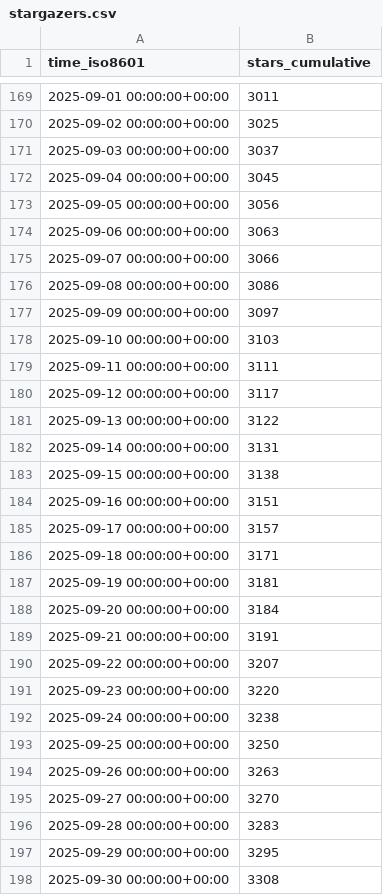
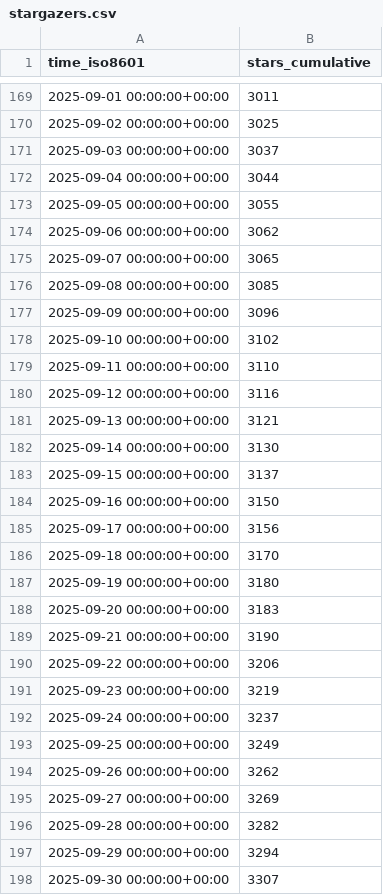
Before and after one commit to CoplayDev/unity-mcp, a CSV file: CoplayDev/unity-mcp/ghrs-data/stargazers.csv, drawn as a sheet; only a part is shown, gaps mark what is left out; the diff covers the shown part only.

```diff
--- a/CoplayDev/unity-mcp/ghrs-data/stargazers.csv
+++ b/CoplayDev/unity-mcp/ghrs-data/stargazers.csv
@@ -171,28 +171,28 @@ time_iso8601,stars_cumulative
 2025-09-03 00:00:00+00:00,3037
-2025-09-04 00:00:00+00:00,3045
-2025-09-05 00:00:00+00:00,3056
-2025-09-06 00:00:00+00:00,3063
-2025-09-07 00:00:00+00:00,3066
-2025-09-08 00:00:00+00:00,3086
-2025-09-09 00:00:00+00:00,3097
-2025-09-10 00:00:00+00:00,3103
-2025-09-11 00:00:00+00:00,3111
-2025-09-12 00:00:00+00:00,3117
-2025-09-13 00:00:00+00:00,3122
-2025-09-14 00:00:00+00:00,3131
-2025-09-15 00:00:00+00:00,3138
-2025-09-16 00:00:00+00:00,3151
-2025-09-17 00:00:00+00:00,3157
-2025-09-18 00:00:00+00:00,3171
-2025-09-19 00:00:00+00:00,3181
-2025-09-20 00:00:00+00:00,3184
-2025-09-21 00:00:00+00:00,3191
-2025-09-22 00:00:00+00:00,3207
-2025-09-23 00:00:00+00:00,3220
-2025-09-24 00:00:00+00:00,3238
-2025-09-25 00:00:00+00:00,3250
-2025-09-26 00:00:00+00:00,3263
-2025-09-27 00:00:00+00:00,3270
-2025-09-28 00:00:00+00:00,3283
-2025-09-29 00:00:00+00:00,3295
-2025-09-30 00:00:00+00:00,3308
+2025-09-04 00:00:00+00:00,3044
+2025-09-05 00:00:00+00:00,3055
+2025-09-06 00:00:00+00:00,3062
+2025-09-07 00:00:00+00:00,3065
+2025-09-08 00:00:00+00:00,3085
+2025-09-09 00:00:00+00:00,3096
+2025-09-10 00:00:00+00:00,3102
+2025-09-11 00:00:00+00:00,3110
+2025-09-12 00:00:00+00:00,3116
+2025-09-13 00:00:00+00:00,3121
+2025-09-14 00:00:00+00:00,3130
+2025-09-15 00:00:00+00:00,3137
+2025-09-16 00:00:00+00:00,3150
+2025-09-17 00:00:00+00:00,3156
+2025-09-18 00:00:00+00:00,3170
+2025-09-19 00:00:00+00:00,3180
+2025-09-20 00:00:00+00:00,3183
+2025-09-21 00:00:00+00:00,3190
+2025-09-22 00:00:00+00:00,3206
+2025-09-23 00:00:00+00:00,3219
+2025-09-24 00:00:00+00:00,3237
+2025-09-25 00:00:00+00:00,3249
+2025-09-26 00:00:00+00:00,3262
+2025-09-27 00:00:00+00:00,3269
+2025-09-28 00:00:00+00:00,3282
+2025-09-29 00:00:00+00:00,3294
+2025-09-30 00:00:00+00:00,3307
```
Also changed, not shown: 1 added row and 41 edited cells elsewhere in this file.
